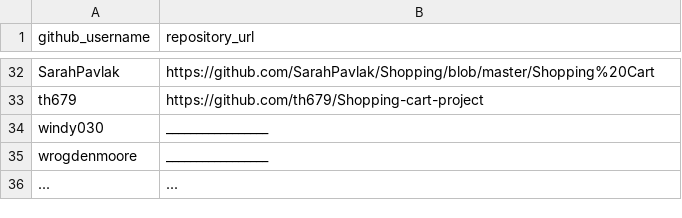
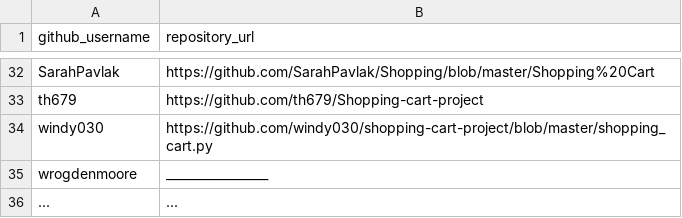
Before and after one commit to prof-rossetti/georgetown-opim-243-201901, a CSV file: projects/shopping-cart/submissions.csv, drawn as a sheet; only a part is shown, gaps mark what is left out.

Commit message:
Update submissions.csv (#62)

```diff
--- a/projects/shopping-cart/submissions.csv
+++ b/projects/shopping-cart/submissions.csv
@@ -33,3 +33,3 @@ SarahPavlak, https://github.com/SarahPavlak/Shopping/blob/master/Shopping%20Cart
 th679, https://github.com/th679/Shopping-cart-project
-windy030, _________________
+windy030, https://github.com/windy030/shopping-cart-project/blob/master/shopping_cart.py
 wrogdenmoore, _________________
```
